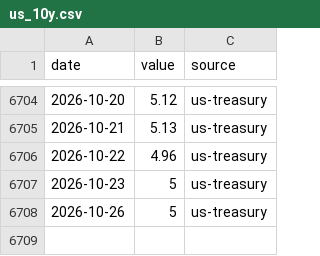
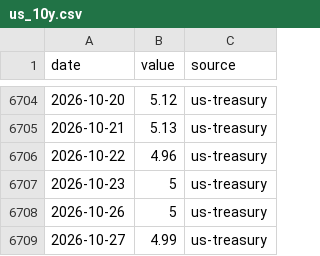
Before and after one commit to Claritus-Wealth/market-picture, a CSV file: data/rates/us_10y.csv, drawn as a sheet; only a part is shown, gaps mark what is left out; the diff names each change by its address in the sheet, - before the commit and + after, or states it on an @@ line.

```diff
--- a/data/rates/us_10y.csv
+++ b/data/rates/us_10y.csv
+row 6709: 2026-10-27 | 4.99 | us-treasury
```
Also changed, not shown: data/rates/us_2y.csv, 5 other files.
